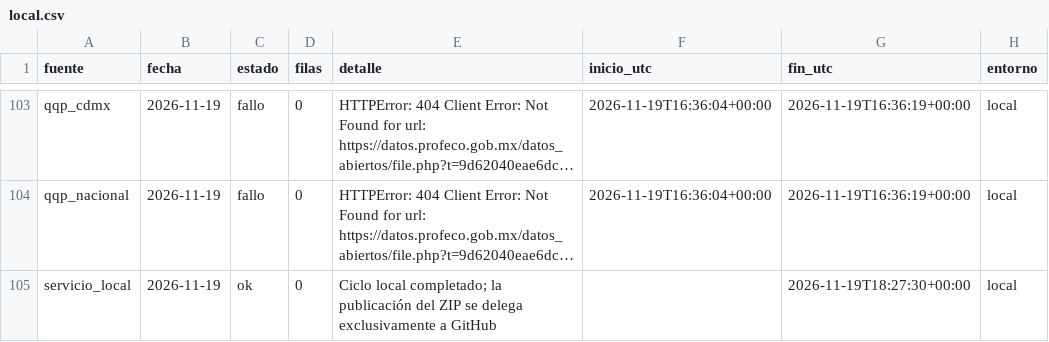
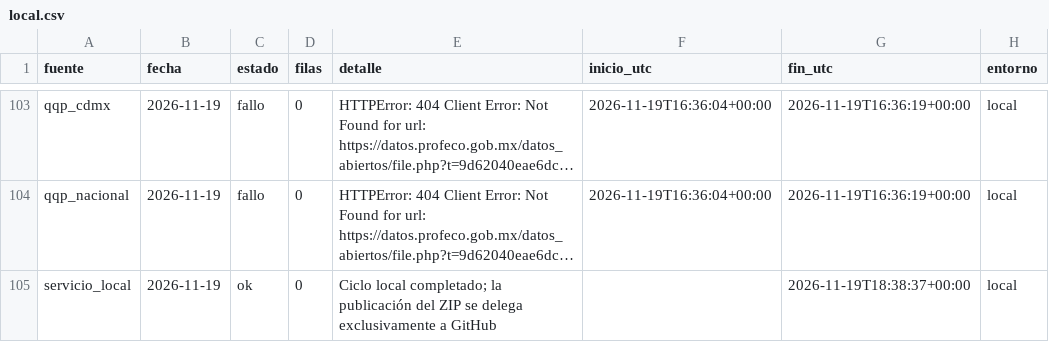
Before and after one commit to d1512pb/sconto-reale-o-falso, a CSV file: data/estado/local.csv, drawn as a sheet; only a part is shown, gaps mark what is left out; long unchanged cells end in …; the diff names each change by its address in the sheet, - before the commit and + after, or states it on an @@ line.

Commit message:
datos: respaldo local aislado 2026-11-19

```diff
--- a/data/estado/local.csv
+++ b/data/estado/local.csv
-G105 (fin_utc): 2026-11-19T18:27:30+00:00
+G105 (fin_utc): 2026-11-19T18:38:37+00:00
```
Also changed, not shown: 1 other file.
